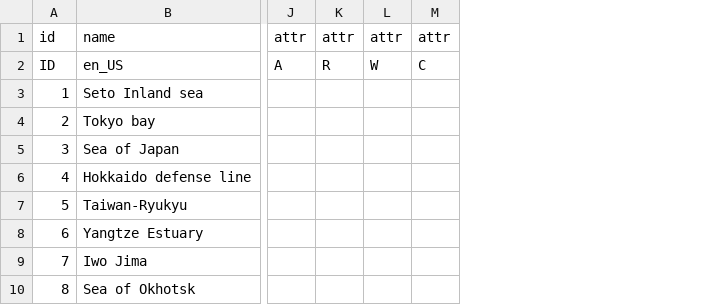
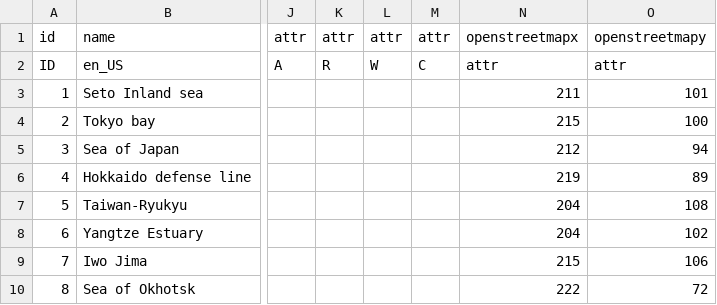
Before and after one commit to ibicdlcod/GuoMuoRuoProject, a CSV file: doc/map/Map_nodes.csv, drawn as a sheet; only a part is shown, gaps mark what is left out; the diff names each change by its address in the sheet, - before the commit and + after, or states it on an @@ line.

```diff
--- a/doc/map/Map_nodes.csv
+++ b/doc/map/Map_nodes.csv
+column N, rows 1-10: openstreetmapx | attr | 211 | 215 | 212 | 219 | 204 | 204 | 215 | 222
+column O, rows 1-10: openstreetmapy | attr | 101 | 100 | 94 | 89 | 108 | 102 | 106 | 72
```
Also changed, not shown: 20 other files.
